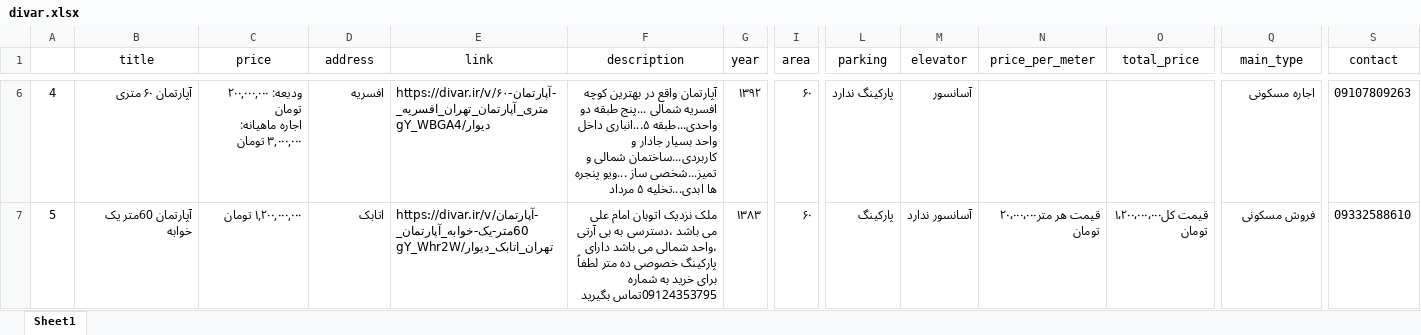
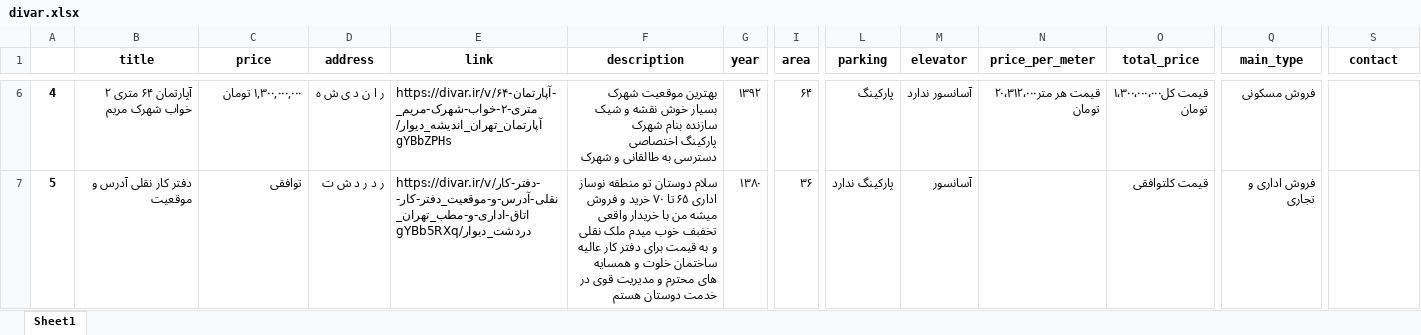
Before and after one commit to aliaqa256/bongah, an Excel workbook: divar.xlsx, sheet Sheet1, drawn as a sheet; only a part is shown, gaps mark what is left out; values as stored, in another font and other column widths than the file's, no borders; ↵ is a line break in a cell; the diff covers the shown part only; the diff names each change by its address in the sheet, - before the commit and + after, or states it on an @@ line.

Commit message:
fix finding link

```diff
--- a/divar.xlsx (sheet Sheet1)
+++ b/divar.xlsx (sheet Sheet1)
-B1:S1 bold: off
+B1:S1 bold: on
-A6:A7 bold: off
+A6:A7 bold: on
-B6 (title): آپارتمان ۶۰ متری
+B6 (title): آپارتمان ۶۴ متری ۲ خواب شهرک مریم
-C6 (price): ودیعه: ۲۰۰,۰۰۰,۰۰۰ تومان ↵ اجاره ماهیانه: ۳,۰۰۰,۰۰۰ تومان
+C6 (price): ۱,۳۰۰,۰۰۰,۰۰۰ تومان
-D6 (address): افسریه
+D6 (address): ر ا ن د ی ش ه
-E6 (link): https://divar.ir/v/آپارتمان-۶۰-متری_آپارتمان_تهران_افسریه_دیوار/gY_WBGA4
+E6 (link): https://divar.ir/v/آپارتمان-۶۴-متری-۲-خواب-شهرک-مریم_آپارتمان_تهران_اندیشه_دیوار/gYBbZPHs
-F6 (description): آپارتمان واقع در بهترین کوچه افسریه شمالی ...پنج طبقه دو واحدی...طبقه ۵...انباری داخل واحد بسیار جادار و کاربردی...ساختمان شمالی و تمیز...شخصی ساز ...ویو پنجره ها ابدی...تخلیه ۵ مرداد
+F6 (description): بهترین موقعیت شهرک ↵ بسیار خوش نقشه و شیک ↵ سازنده بنام شهرک ↵ پارکینگ اختصاصی ↵ دسترسی به طالقانی و شهرک
-I6 (area): ۶۰
+I6 (area): ۶۴
-L6 (parking): پارکینگ ندارد
+L6 (parking): پارکینگ
-M6 (elevator): آسانسور
+M6 (elevator): آسانسور ندارد
-N6 (price_per_meter): (empty)
+N6 (price_per_meter): قیمت هر متر۲۰٬۳۱۲٬۰۰۰ تومان
-O6 (total_price): (empty)
+O6 (total_price): قیمت کل۱٬۳۰۰٬۰۰۰٬۰۰۰ تومان
-Q6 (main_type): اجاره مسکونی
+Q6 (main_type): فروش مسکونی
-S6 (contact): 09107809263
+S6 (contact): (empty)
-B7 (title): آپارتمان 60متر یک خوابه
+B7 (title): دفتر کار نقلی آدرس و موقعیت
-C7 (price): ۱,۲۰۰,۰۰۰,۰۰۰ تومان
+C7 (price): توافقی
-D7 (address): اتابک
+D7 (address): ر د ر د ش ت
-E7 (link): https://divar.ir/v/آپارتمان-60متر-یک-خوابه_آپارتمان_تهران_اتابک_دیوار/gY_Whr2W
+E7 (link): https://divar.ir/v/دفتر-کار-نقلی-آدرس-و-موقعیت_دفتر-کار-اتاق-اداری-و-مطب_تهران_دردشت_دیوار/gYBb5RXq
-F7 (description): ملک نزدیک اتوبان امام علی می باشد ،دسترسی به بی آرتی ،واحد شمالی می باشد دارای پارکینگ خصوصی ده متر لطفاً برای خرید به شماره 09124353795تماس بگیرید
+F7 (description): سلام دوستان تو منطقه نوساز اداری ۶۵ تا ۷۰ خرید و فروش میشه من با خریدار واقعی تخفبف خوب میدم ملک نقلی و به قیمت برای دفتر کار عالیه ساختمان خلوت و همسایه های محترم و مدیریت قوی در خدمت دوستان هستم
-G7 (year): ۱۳۸۳
+G7 (year): ۱۳۸۰
-I7 (area): ۶۰
+I7 (area): ۳۶
-L7 (parking): پارکینگ
+L7 (parking): پارکینگ ندارد
-M7 (elevator): آسانسور ندارد
+M7 (elevator): آسانسور
-N7 (price_per_meter): قیمت هر متر۲۰٬۰۰۰٬۰۰۰ تومان
+N7 (price_per_meter): (empty)
-O7 (total_price): قیمت کل۱٬۲۰۰٬۰۰۰٬۰۰۰ تومان
+O7 (total_price): قیمت کلتوافقی
-Q7 (main_type): فروش مسکونی
+Q7 (main_type): فروش اداری و تجاری
-S7 (contact): 09332588610
+S7 (contact): (empty)
```
Also changed, not shown: 332 edited cells and cell formats elsewhere in this sheet, 5 other files.
